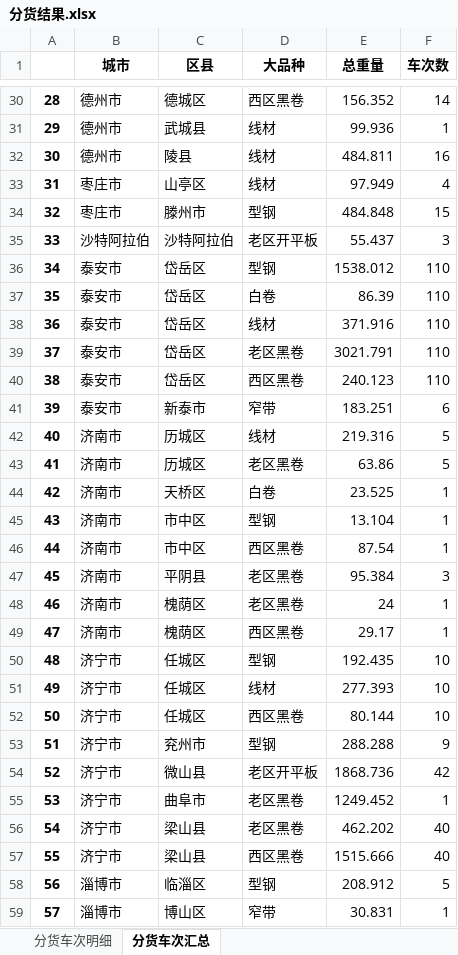
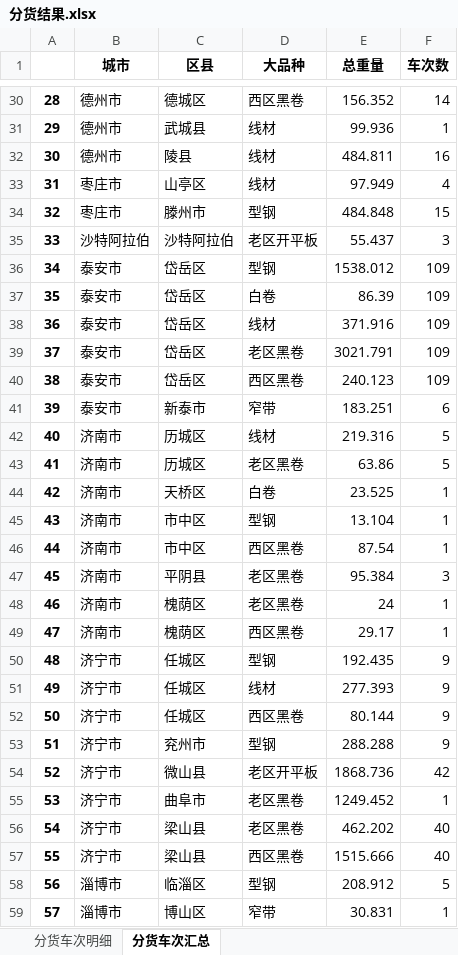
Before and after one commit to 9Echo/single-gc-goods-allocation, an Excel workbook: app/static/分货结果.xlsx, sheet 分货车次汇总, drawn as a sheet; only a part is shown, gaps mark what is left out; values as stored, in another font and other column widths than the file's, no borders; the diff names each change by its address in the sheet, - before the commit and + after, or states it on an @@ line.

```diff
--- a/app/static/分货结果.xlsx (sheet 分货车次汇总)
+++ b/app/static/分货结果.xlsx (sheet 分货车次汇总)
-F36:F40 (车次数): 110
+F36:F40 (车次数): 109
-F50:F52 (车次数): 10
+F50:F52 (车次数): 9
```
Also changed, not shown: sheet 分货车次明细, 2 other files.
